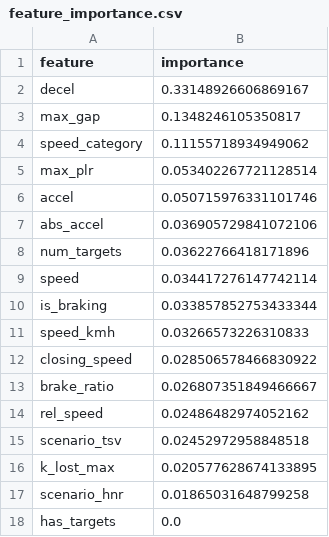
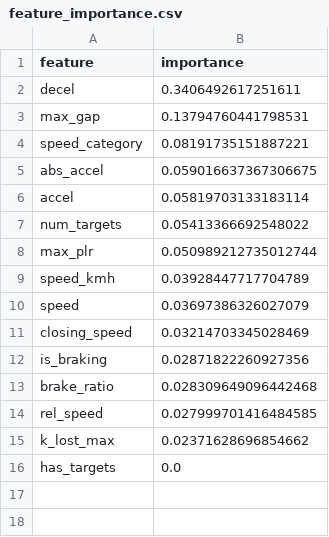
Before and after one commit to omkarrr88/V2V, a CSV file: Outputs/feature_importance.csv, drawn as a sheet.

Commit message:
Syncing all values

```diff
--- a/Outputs/feature_importance.csv
+++ b/Outputs/feature_importance.csv
@@ -1,18 +1,16 @@
 feature,importance
-decel,0.33148926606869167
-max_gap,0.1348246105350817
-speed_category,0.11155718934949062
-max_plr,0.053402267721128514
-accel,0.050715976331101746
-abs_accel,0.036905729841072106
-num_targets,0.03622766418171896
-speed,0.034417276147742114
-is_braking,0.033857852753433344
-speed_kmh,0.03266573226310833
-closing_speed,0.028506578466830922
-brake_ratio,0.026807351849466667
-rel_speed,0.02486482974052162
-scenario_tsv,0.02452972958848518
-k_lost_max,0.020577628674133895
-scenario_hnr,0.01865031648799258
+decel,0.3406492617251611
+max_gap,0.13794760441798531
+speed_category,0.08191735151887221
+abs_accel,0.059016637367306675
+accel,0.05819703133183114
+num_targets,0.05413366692548022
+max_plr,0.050989212735012744
+speed_kmh,0.03928447717704789
+speed,0.03697386326027079
+closing_speed,0.03214703345028469
+is_braking,0.02871822260927356
+brake_ratio,0.028309649096442468
+rel_speed,0.027999701416484585
+k_lost_max,0.02371628696854662
 has_targets,0.0
```
Also changed, not shown: 8 other files.
